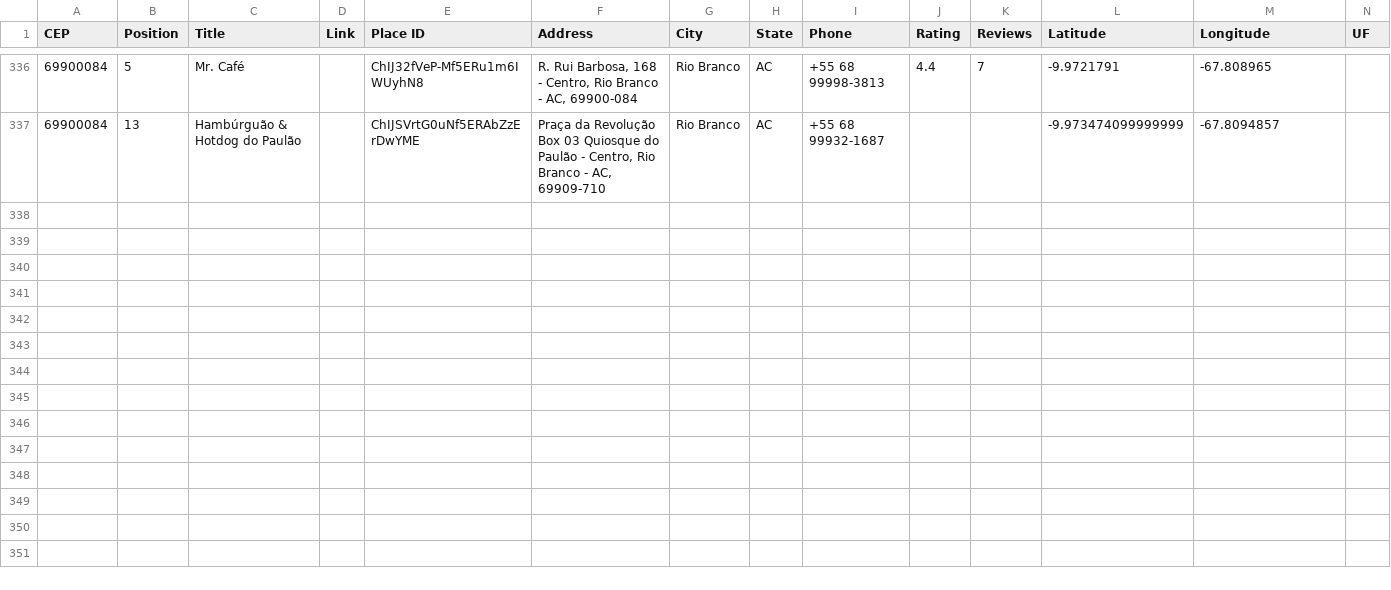
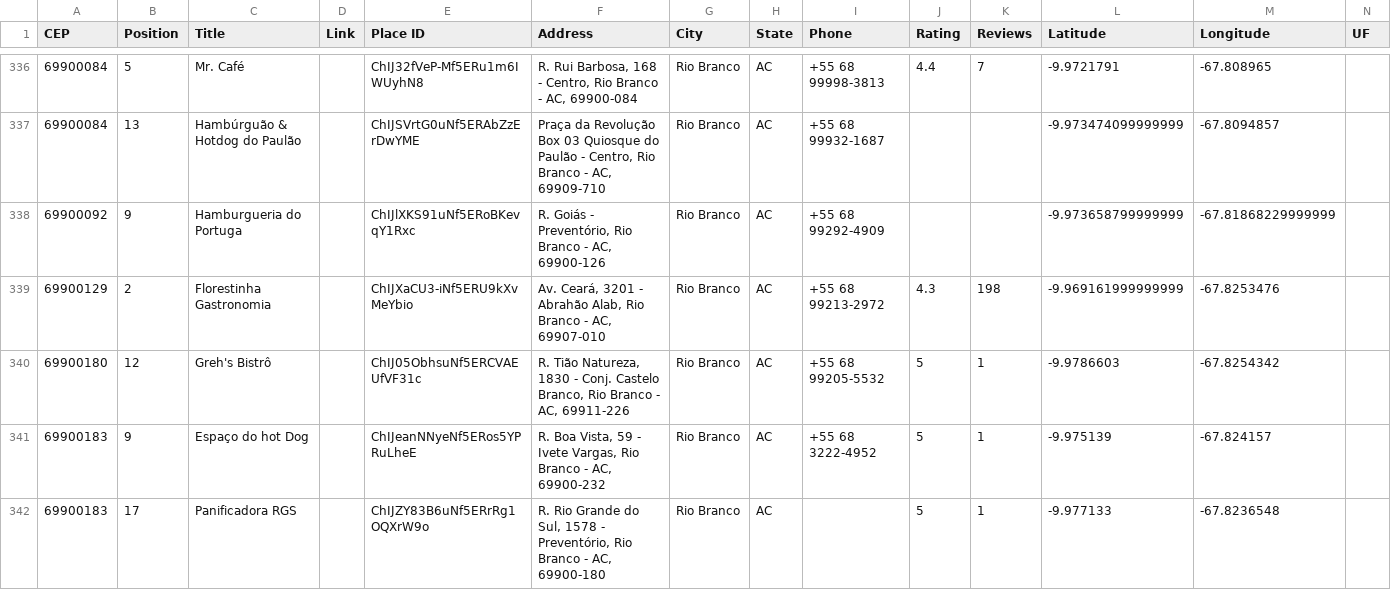
Before and after one commit to pedrofnts/gmaps-scraper, a CSV file: results/ac_output.csv, drawn as a sheet; only a part is shown, gaps mark what is left out; rows hold the shown columns only; the diff covers the shown part only; the diff names each change by its address in the sheet, - before the commit and + after, or states it on an @@ line.

```diff
--- a/results/ac_output.csv
+++ b/results/ac_output.csv
+row 338: 69900092 | 9 | Hamburgueria do Portuga |  | ChIJlXKS91uNf5ERoBKevqY1Rxc | R. Goiás - Preventório, Rio Branco - AC, 69900-126 | Rio Branco | AC | +55 68 99292-4909 |  |  | -9.973658799999999 | -67.81868229999999
+row 339: 69900129 | 2 | Florestinha Gastronomia |  | ChIJXaCU3-iNf5ERU9kXvMeYbio | Av. Ceará, 3201 - Abrahão Alab, Rio Branco - AC, 69907-010 | Rio Branco | AC | +55 68 99213-2972 | 4.3 | 198 | -9.969161999999999 | -67.8253476
+row 340: 69900180 | 12 | Greh's Bistrô |  | ChIJ05ObhsuNf5ERCVAEUfVF31c | R. Tião Natureza, 1830 - Conj. Castelo Branco, Rio Branco - AC, 69911-226 | Rio Branco | AC | +55 68 99205-5532 | 5 | 1 | -9.9786603 | -67.8254342
+row 341: 69900183 | 9 | Espaço do hot Dog |  | ChIJeanNNyeNf5ERos5YPRuLheE | R. Boa Vista, 59 - Ivete Vargas, Rio Branco - AC, 69900-232 | Rio Branco | AC | +55 68 3222-4952 | 5 | 1 | -9.975139 | -67.824157
+row 342: 69900183 | 17 | Panificadora RGS |  | ChIJZY83B6uNf5ERrRg1OQXrW9o | R. Rio Grande do Sul, 1578 - Preventório, Rio Branco - AC, 69900-180 | Rio Branco | AC |  | 5 | 1 | -9.977133 | -67.8236548
```
Also changed, not shown: 5 added rows elsewhere in this file, results/summary_output.csv, 6 other files.
